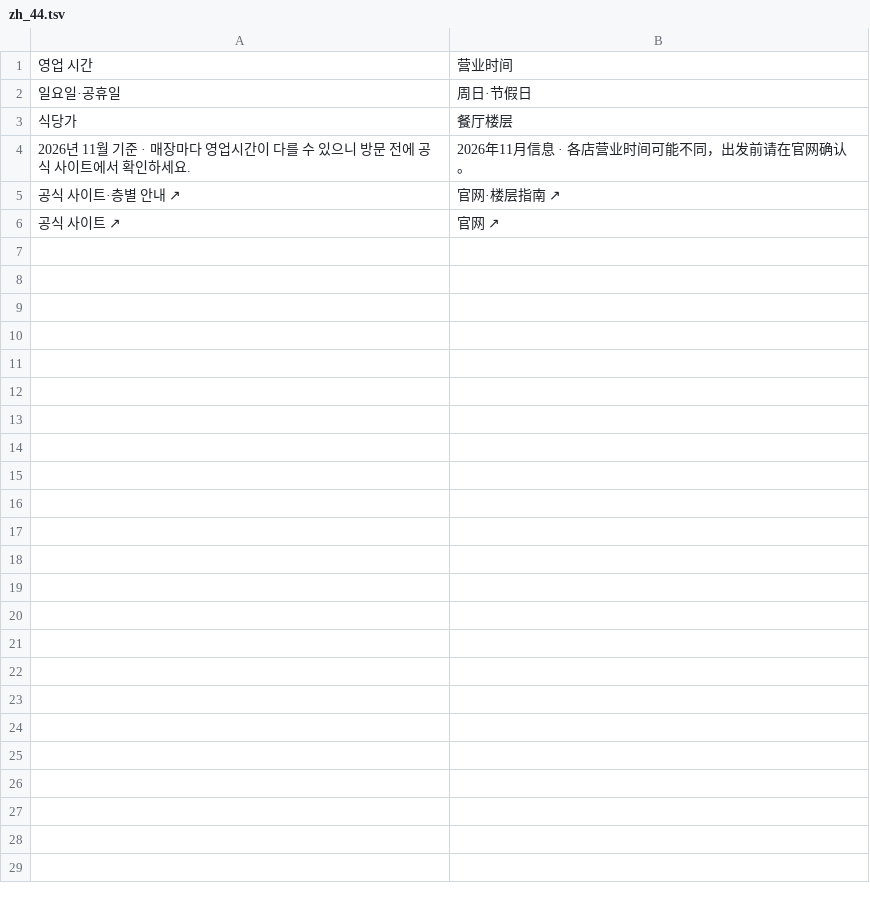
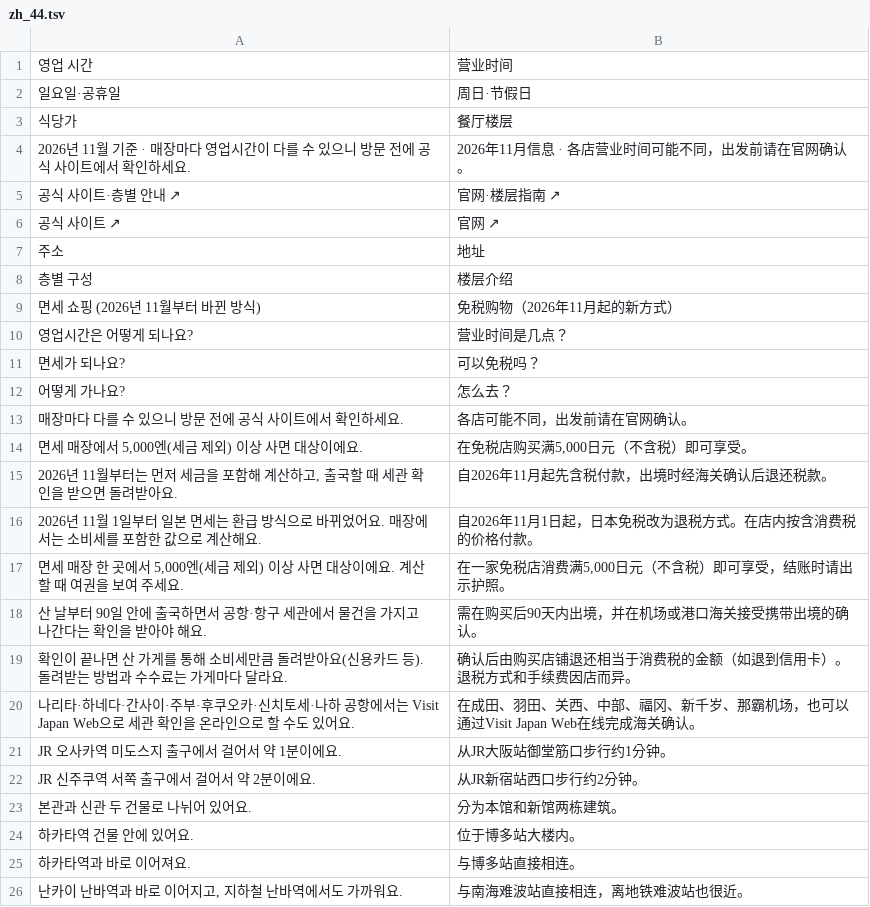
Before and after one commit to ehddud0029-tech/Nihon-Trip, a TSV file: i18n_work/zh_44.tsv, drawn as a sheet; only a part is shown; the diff covers the shown part only.

```diff
--- a/i18n_work/zh_44.tsv
+++ b/i18n_work/zh_44.tsv
@@ -6 +6,21 @@
 공식 사이트 ↗	官网 ↗
+주소	地址
+층별 구성	楼层介绍
+면세 쇼핑 (2026년 11월부터 바뀐 방식)	免税购物（2026年11月起的新方式）
+영업시간은 어떻게 되나요?	营业时间是几点？
+면세가 되나요?	可以免税吗？
+어떻게 가나요?	怎么去？
+매장마다 다를 수 있으니 방문 전에 공식 사이트에서 확인하세요.	各店可能不同，出发前请在官网确认。
+면세 매장에서 5,000엔(세금 제외) 이상 사면 대상이에요.	在免税店购买满5,000日元（不含税）即可享受。
+2026년 11월부터는 먼저 세금을 포함해 계산하고, 출국할 때 세관 확인을 받으면 돌려받아요.	自2026年11月起先含税付款，出境时经海关确认后退还税款。
+2026년 11월 1일부터 일본 면세는 환급 방식으로 바뀌었어요. 매장에서는 소비세를 포함한 값으로 계산해요.	自2026年11月1日起，日本免税改为退税方式。在店内按含消费税的价格付款。
+면세 매장 한 곳에서 5,000엔(세금 제외) 이상 사면 대상이에요. 계산할 때 여권을 보여 주세요.	在一家免税店消费满5,000日元（不含税）即可享受，结账时请出示护照。
+산 날부터 90일 안에 출국하면서 공항·항구 세관에서 물건을 가지고 나간다는 확인을 받아야 해요.	需在购买后90天内出境，并在机场或港口海关接受携带出境的确认。
+확인이 끝나면 산 가게를 통해 소비세만큼 돌려받아요(신용카드 등). 돌려받는 방법과 수수료는 가게마다 달라요.	确认后由购买店铺退还相当于消费税的金额（如退到信用卡）。退税方式和手续费因店而异。
+나리타·하네다·간사이·주부·후쿠오카·신치토세·나하 공항에서는 Visit Japan Web으로 세관 확인을 온라인으로 할 수도 있어요.	在成田、羽田、关西、中部、福冈、新千岁、那霸机场，也可以通过Visit Japan Web在线完成海关确认。
+JR 오사카역 미도스지 출구에서 걸어서 약 1분이에요.	从JR大阪站御堂筋口步行约1分钟。
+JR 신주쿠역 서쪽 출구에서 걸어서 약 2분이에요.	从JR新宿站西口步行约2分钟。
+본관과 신관 두 건물로 나뉘어 있어요.	分为本馆和新馆两栋建筑。
+하카타역 건물 안에 있어요.	位于博多站大楼内。
+하카타역과 바로 이어져요.	与博多站直接相连。
+난카이 난바역과 바로 이어지고, 지하철 난바역에서도 가까워요.	与南海难波站直接相连，离地铁难波站也很近。
```
Also changed, not shown: 24 added rows elsewhere in this file, 16 other files.
